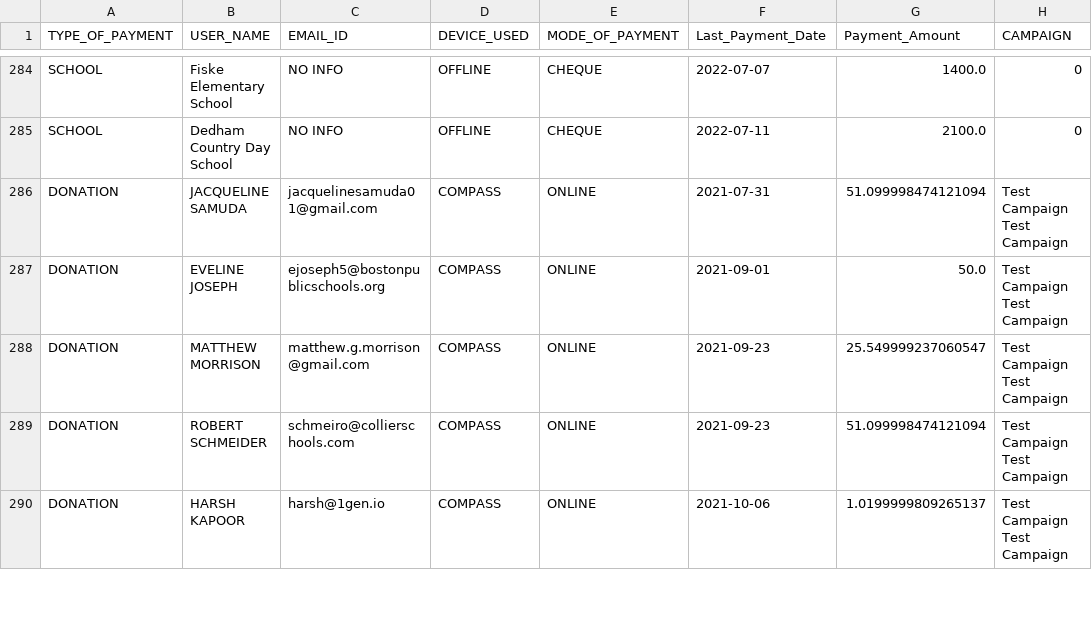
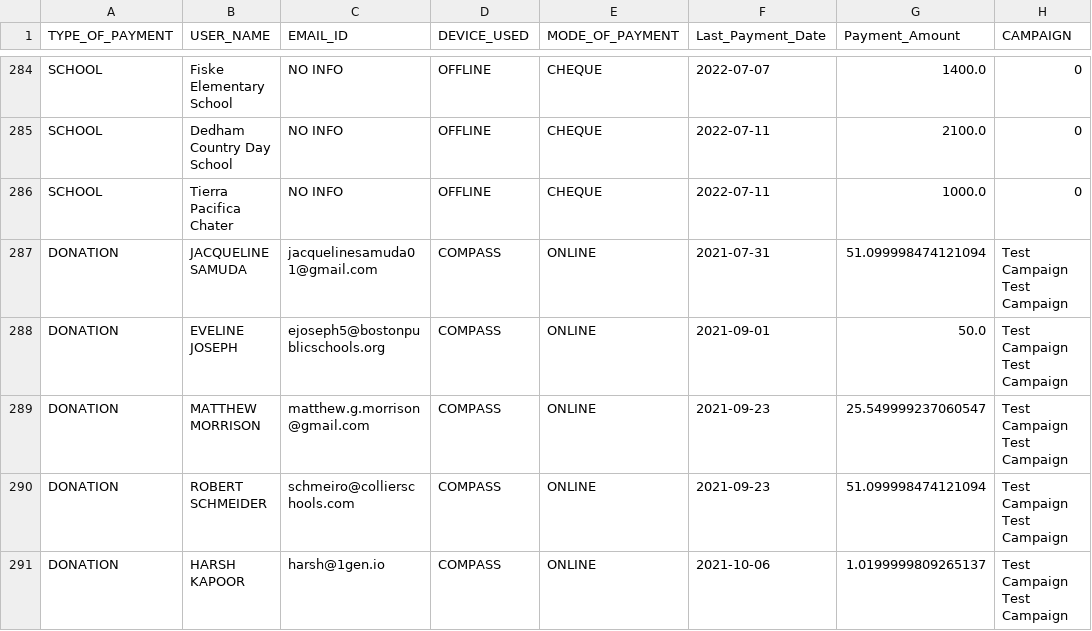
Before and after one commit to rajbirgitrepo/capmain, a CSV file: revenaue.csv, drawn as a sheet; only a part is shown, gaps mark what is left out.

```diff
--- a/revenaue.csv
+++ b/revenaue.csv
@@ -285,2 +285,3 @@ SCHOOL,Fiske Elementary School,NO INFO,OFFLINE,CHEQUE,2022-07-07,1400.0,0
 SCHOOL,Dedham Country Day School,NO INFO,OFFLINE,CHEQUE,2022-07-11,2100.0,0
+SCHOOL,Tierra Pacifica Chater,NO INFO,OFFLINE,CHEQUE,2022-07-11,1000.0,0
 DONATION,JACQUELINE SAMUDA,jacquelinesamuda01@gmail.com,COMPASS,ONLINE,2021-07-31,51.099998474121094,Test Campaign Test Campaign
```
Also changed, not shown: school.csv, 5 other files.
